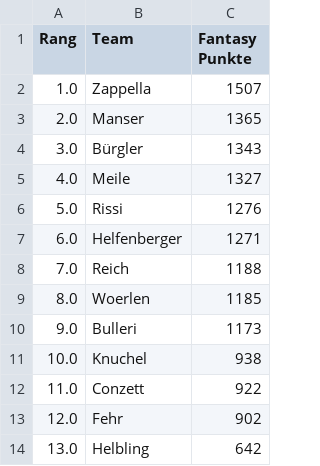
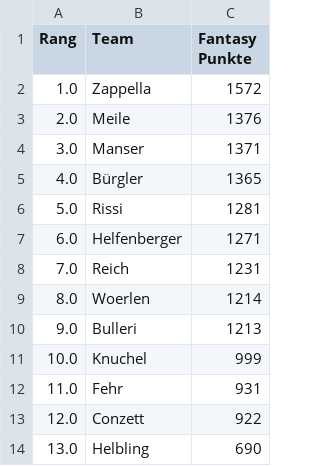
Before and after one commit to leasennch/skifantasy-results, a CSV file: watson/fantasy_points_watson_current_standings.csv, drawn as a sheet.

```diff
--- a/watson/fantasy_points_watson_current_standings.csv
+++ b/watson/fantasy_points_watson_current_standings.csv
@@ -1,14 +1,14 @@
 Rang,Team,Fantasy Punkte
-1.0,Zappella,1507
-2.0,Manser,1365
-3.0,Bürgler,1343
-4.0,Meile,1327
-5.0,Rissi,1276
+1.0,Zappella,1572
+2.0,Meile,1376
+3.0,Manser,1371
+4.0,Bürgler,1365
+5.0,Rissi,1281
 6.0,Helfenberger,1271
-7.0,Reich,1188
-8.0,Woerlen,1185
-9.0,Bulleri,1173
-10.0,Knuchel,938
-11.0,Conzett,922
-12.0,Fehr,902
-13.0,Helbling,642
+7.0,Reich,1231
+8.0,Woerlen,1214
+9.0,Bulleri,1213
+10.0,Knuchel,999
+11.0,Fehr,931
+12.0,Conzett,922
+13.0,Helbling,690
```
Also changed, not shown: unteresAaretal/fantasy_points_Unteres Aaretal_point_races.csv, watson/fantasy_points_watson_point_races.csv, 9 other files.
